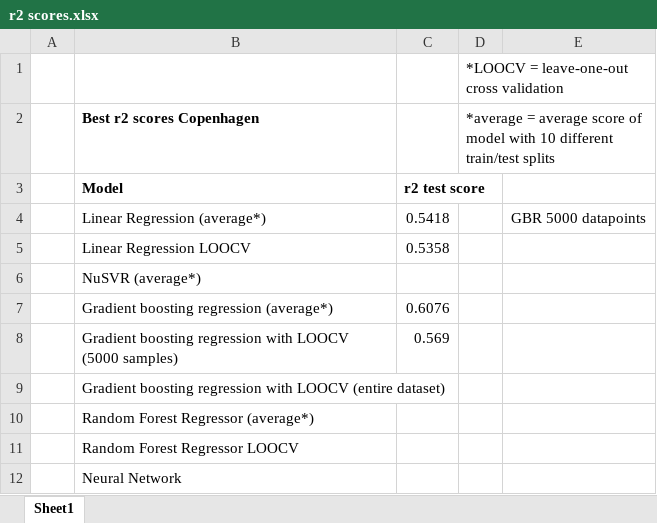
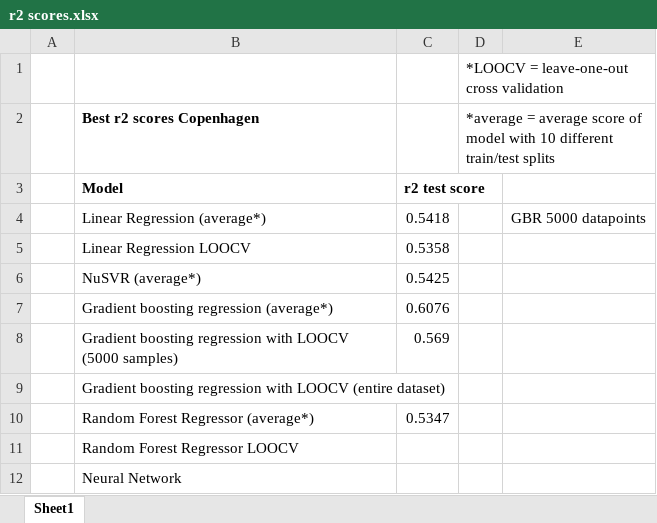
Before and after one commit to tomaskri/GervigreindFinalProject, an Excel workbook: r2 scores.xlsx, sheet Sheet1, drawn as a sheet; values as stored, in another font and other column widths than the file's, no borders; charts and pictures not drawn; the diff names each change by its address in the sheet, - before the commit and + after, or states it on an @@ line.

Commit message:
Update r2 scores.xlsx

```diff
--- a/r2 scores.xlsx (sheet Sheet1)
+++ b/r2 scores.xlsx (sheet Sheet1)
-C6: (empty)
+C6: 0.5425
-C10: (empty)
+C10: 0.5347
```
